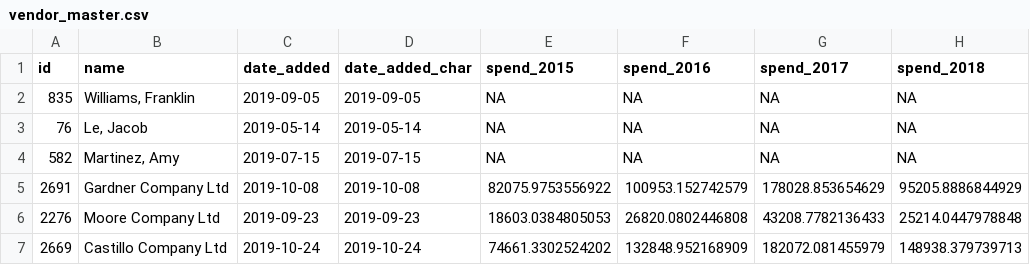
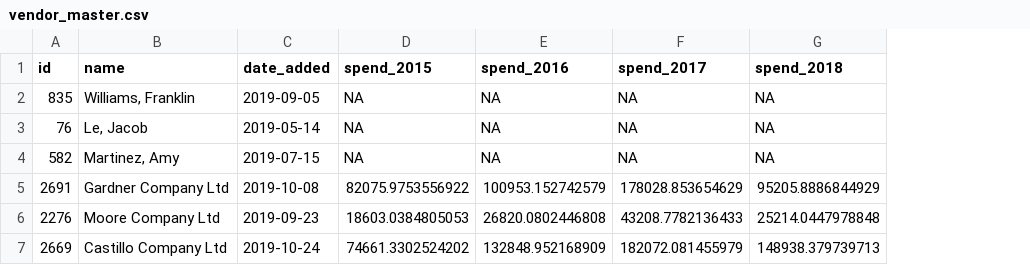
Before and after one commit to jonlinca/auditanalytics, a CSV file: data/vendor_master.csv, drawn as a sheet; the diff names each change by its address in the sheet, - before the commit and + after, or states it on an @@ line.

Commit message:
Amend data

```diff
--- a/data/vendor_master.csv
+++ b/data/vendor_master.csv
-column D (date_added_char), rows 2-7: 2019-09-05 | 2019-05-14 | 2019-07-15 | 2019-10-08 | 2019-09-23 | 2019-10-24
```
Also changed, not shown: 1 other file.
